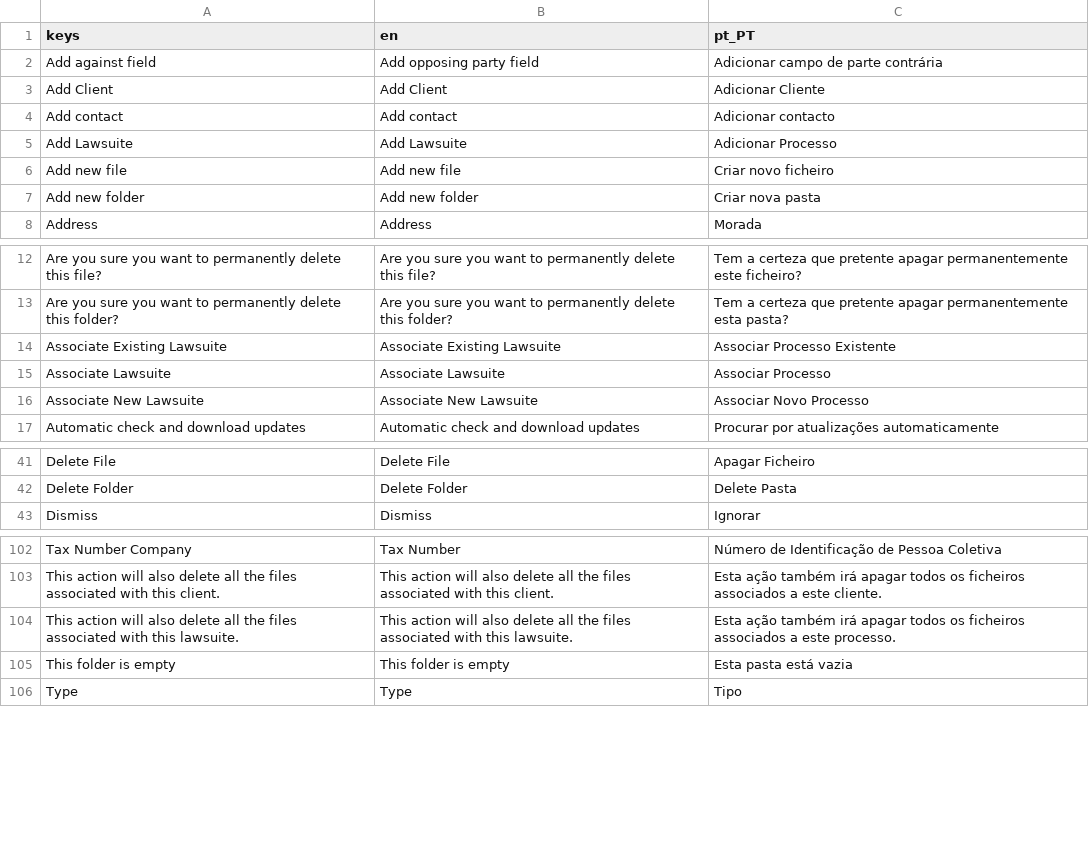
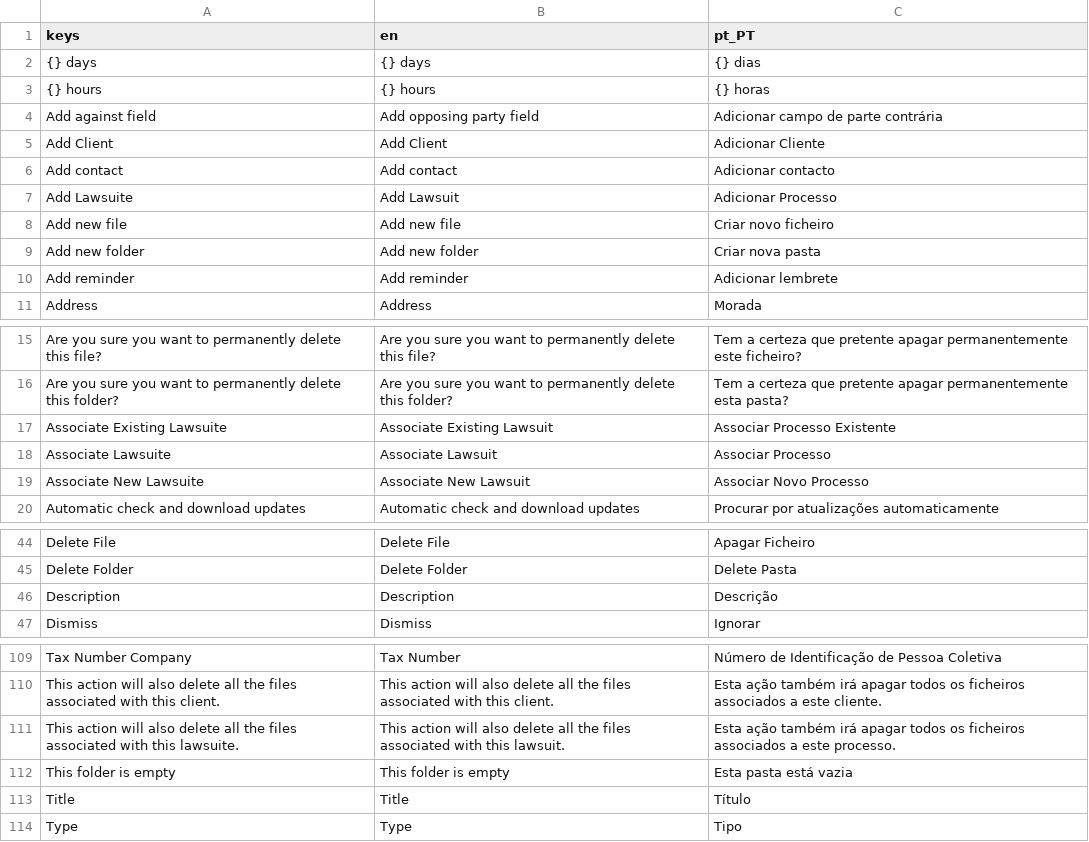
Before and after one commit to Fr0sk/lucidum-legalis, a CSV file: assets/lang/lang.csv, drawn as a sheet; only a part is shown, gaps mark what is left out; the diff covers the shown part only.

```diff
--- a/assets/lang/lang.csv
+++ b/assets/lang/lang.csv
@@ -1,2 +1,4 @@
  keys,en,pt_PT
+{} days,{} days,{} dias
+{} hours,{} hours,{} horas
 Add against field,Add opposing party field,Adicionar campo de parte contrária
@@ -4,5 +6,6 @@ Add Client,Add Client,Adicionar Cliente
 Add contact,Add contact,Adicionar contacto
-Add Lawsuite,Add Lawsuite,Adicionar Processo
+Add Lawsuite,Add Lawsuit,Adicionar Processo
 Add new file,Add new file,Criar novo ficheiro
 Add new folder,Add new folder,Criar nova pasta
+Add reminder,Add reminder,Adicionar lembrete
 Address,Address,Morada
@@ -13,5 +16,5 @@ Are you sure you want to permanently delete this file?,Are you sure you want to
 Are you sure you want to permanently delete this folder?,Are you sure you want to permanently delete this folder?,Tem a certeza que pretente apagar permanentemente esta pasta?
-Associate Existing Lawsuite,Associate Existing Lawsuite,Associar Processo Existente
-Associate Lawsuite,Associate Lawsuite,Associar Processo
-Associate New Lawsuite,Associate New Lawsuite,Associar Novo Processo
+Associate Existing Lawsuite,Associate Existing Lawsuit,Associar Processo Existente
+Associate Lawsuite,Associate Lawsuit,Associar Processo
+Associate New Lawsuite,Associate New Lawsuit,Associar Novo Processo
 Automatic check and download updates,Automatic check and download updates,Procurar por atualizações automaticamente
@@ -42,2 +45,3 @@ Delete File,Delete File,Apagar Ficheiro
 Delete Folder,Delete Folder,Delete Pasta
+Description,Description,Descrição
 Dismiss,Dismiss,Ignorar
@@ -103,4 +110,5 @@ Tax Number Company,Tax Number,Número de Identificação de Pessoa Coletiva
 This action will also delete all the files associated with this client.,This action will also delete all the files associated with this client.,Esta ação também irá apagar todos os ficheiros associados a este cliente.
-This action will also delete all the files associated with this lawsuite.,This action will also delete all the files associated with this lawsuite.,Esta ação também irá apagar todos os ficheiros associados a este processo.
+This action will also delete all the files associated with this lawsuite.,This action will also delete all the files associated with this lawsuit.,Esta ação também irá apagar todos os ficheiros associados a este processo.
 This folder is empty,This folder is empty,Esta pasta está vazia
+Title,Title,Título
 Type,Type,Tipo
```
Also changed, not shown: 3 added rows and 5 edited cells elsewhere in this file, 22 other files.
